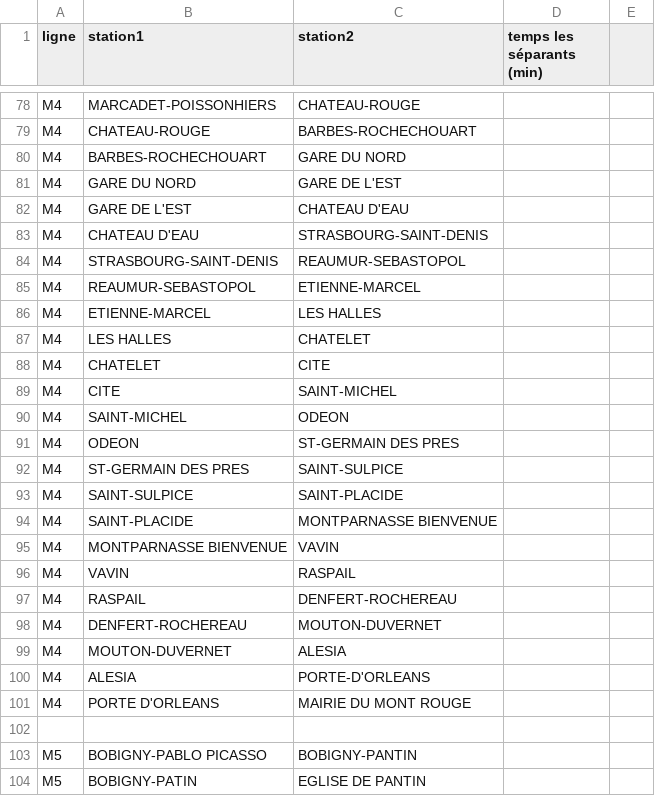
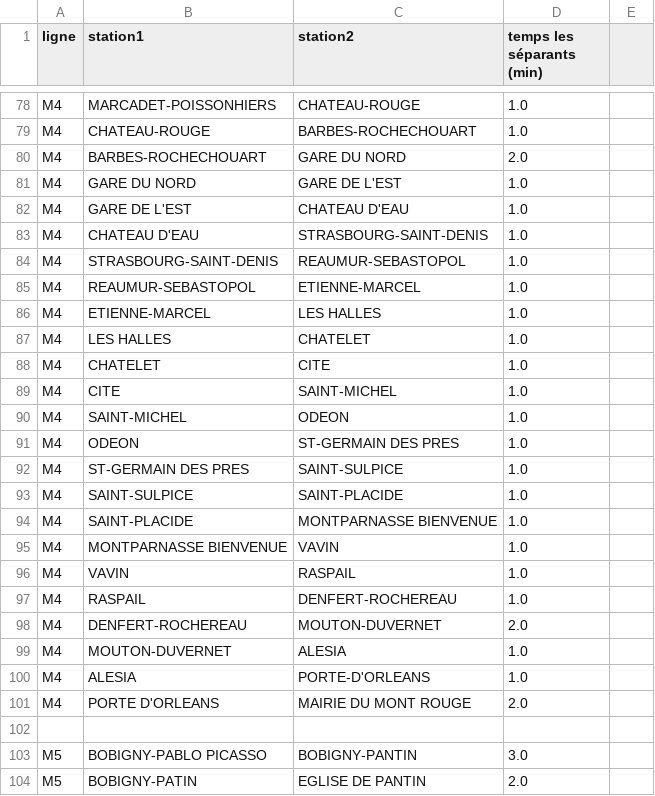
Before and after one commit to catherine-yong/Metro, a CSV file: connexions.csv, drawn as a sheet; only a part is shown, gaps mark what is left out; the diff covers the shown part only; the diff names each change by its address in the sheet, - before the commit and + after, or states it on an @@ line.

```diff
--- a/connexions.csv
+++ b/connexions.csv
-D78:D79 (temps les séparants (min)): (empty)
+D78:D79 (temps les séparants (min)): 1.0
-D80 (temps les séparants (min)): (empty)
+D80 (temps les séparants (min)): 2.0
-D81:D97 (temps les séparants (min)): (empty)
+D81:D97 (temps les séparants (min)): 1.0
-D98 (temps les séparants (min)): (empty)
+D98 (temps les séparants (min)): 2.0
-D99:D100 (temps les séparants (min)): (empty)
+D99:D100 (temps les séparants (min)): 1.0
-D101 (temps les séparants (min)): (empty)
+D101 (temps les séparants (min)): 2.0
-D103 (temps les séparants (min)): (empty)
+D103 (temps les séparants (min)): 3.0
-D104 (temps les séparants (min)): (empty)
+D104 (temps les séparants (min)): 2.0
```
Also changed, not shown: 46 edited cells elsewhere in this file.
